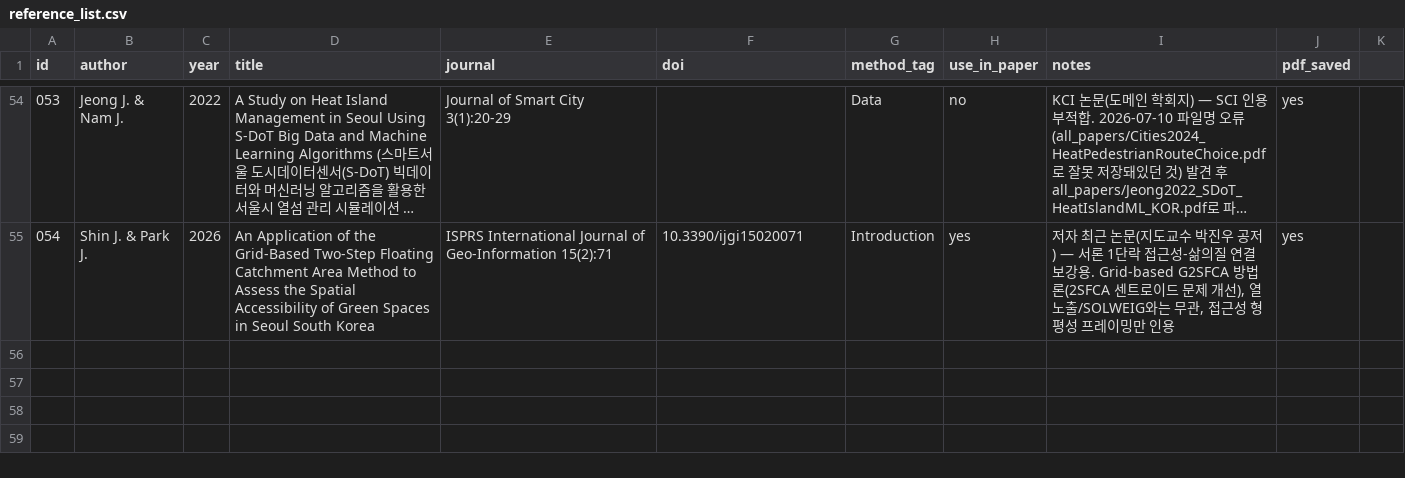
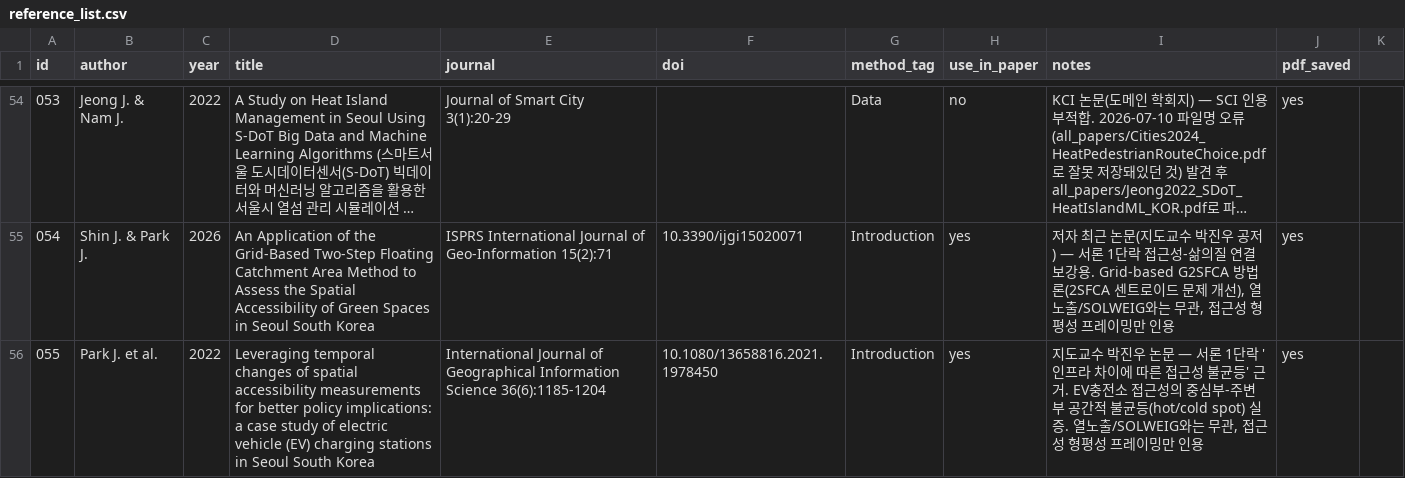
Before and after one commit to jinshingeo/Thermal_Catchment2, a CSV file: references/reference_list.csv, drawn as a sheet; only a part is shown, gaps mark what is left out; long unchanged cells end in …; the diff names each change by its address in the sheet, - before the commit and + after, or states it on an @@ line.

```diff
--- a/references/reference_list.csv
+++ b/references/reference_list.csv
+row 56: 055 | Park J. et al. | 2022 | Leveraging temporal changes of spatial accessibility measurements for better policy implications: a case study of electric vehicle (EV) charging stations in Seoul South Korea | International Journal of Geographical Information Science 36(6):1185-1204 | 10.1080/13658816.2021.1978450 | Introduction | yes | 지도교수 박진우 논문 — 서론 1단락 '인프라 차이에 따른 접근성 불균등' 근거. EV충전소 접근성의 중심부-주변부 공간적 불균등(hot/cold spot) 실증. 열노출/SOLWEIG와는 무관, 접근성 형평성 프레이밍만 인용 | yes
```
Also changed, not shown: 6 other files.
